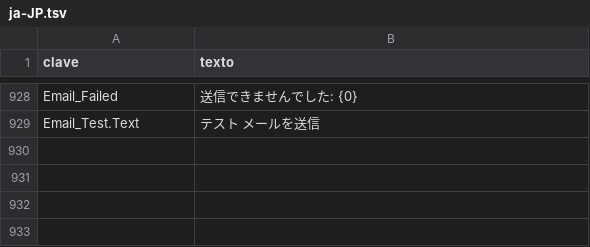
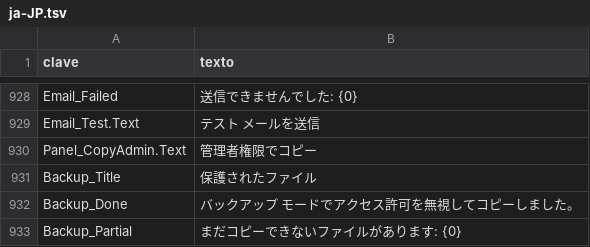
Before and after one commit to cbatista96/MegaCopier, a TSV file: tools/Strings/i18n/ja-JP.tsv, drawn as a sheet; only a part is shown, gaps mark what is left out.

Commit message:
Modo copia de seguridad (permisos de administrador)
- Motor: opción BackupMode (como robocopy /B): activa los privilegios de copia
  y restauración de Windows y abre los archivos con
  FILE_FLAG_BACKUP_SEMANTICS (CreateFileW, rutas largas y UNC), saltándose sus
  permisos. Sin permisos de administrador lo dice en lugar de fallar archivo
  por archivo.
- App: si una copia termina con archivos sin permiso, el panel ofrece
  "Copiar con permisos de administrador": un proceso elevado (aviso de
  Windows) repite la copia en ese modo y después se reintenta (lo copiado se
  omite como idéntico). 14 idiomas.
- mcopy: --backup (en una consola de administrador), con su ayuda traducida.
- Tests del camino de apertura con backup semantics (con y sin caché, rutas
  largas) y del aviso sin permisos (235).

```diff
--- a/tools/Strings/i18n/ja-JP.tsv
+++ b/tools/Strings/i18n/ja-JP.tsv
@@ -929 +929,5 @@ Email_Failed	送信できませんでした: {0}
 Email_Test.Text	テスト メールを送信
+Panel_CopyAdmin.Text	管理者権限でコピー
+Backup_Title	保護されたファイル
+Backup_Done	バックアップ モードでアクセス許可を無視してコピーしました。
+Backup_Partial	まだコピーできないファイルがあります: {0}
```
Also changed, not shown: tools/Strings/i18n/de-DE.tsv, tools/Strings/i18n/fr-FR.tsv, 49 other files.
